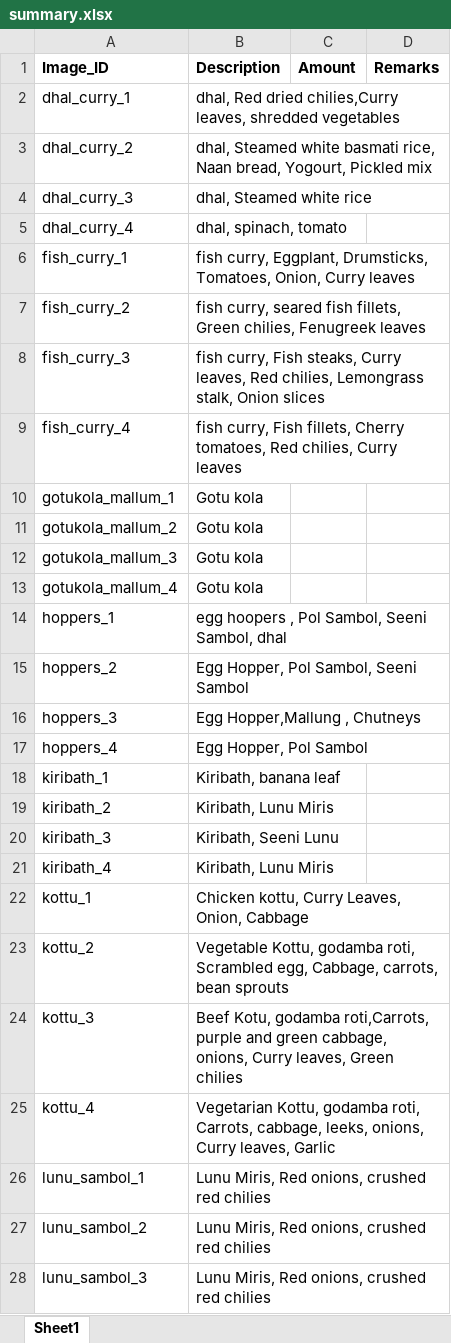
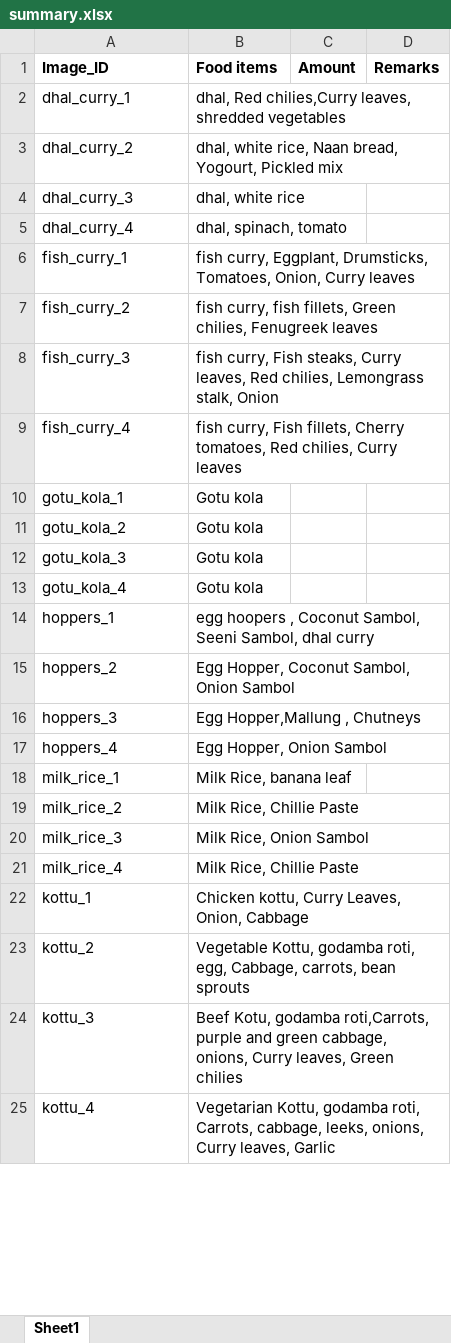
Before and after one commit to minhving/Food_detection, an Excel workbook: new_ds/summary.xlsx, sheet Sheet1, drawn as a sheet; only a part is shown; values as stored, in another font and other column widths than the file's, no borders; removed rows and columns are numbered as before the commit, all else as after; the diff covers the shown part only; the diff names each change by its address in the sheet, - before the commit and + after, or states it on an @@ line.

```diff
--- a/new_ds/summary.xlsx (sheet Sheet1)
+++ b/new_ds/summary.xlsx (sheet Sheet1)
-B1: Description
+B1: Food items
-B2 (Food items): dhal, Red dried chilies,Curry leaves,…
+B2 (Food items): dhal, Red chilies,Curry leaves,…
-B3 (Food items): dhal, Steamed white basmati rice, Naan…
+B3 (Food items): dhal, white rice, Naan…
-B4 (Food items): dhal, Steamed white rice
+B4 (Food items): dhal, white rice
-B7 (Food items): fish curry, seared fish fillets,…
+B7 (Food items): fish curry, fish fillets,…
-B8 (Food items): …stalk, Onion slices
+B8 (Food items): …stalk, Onion
-A10 (Image_ID): gotukola_mallum_1
+A10 (Image_ID): gotu_kola_1
-A11 (Image_ID): gotukola_mallum_2
+A11 (Image_ID): gotu_kola_2
-A12 (Image_ID): gotukola_mallum_3
+A12 (Image_ID): gotu_kola_3
-A13 (Image_ID): gotukola_mallum_4
+A13 (Image_ID): gotu_kola_4
-B14 (Food items): …hoopers , Pol Sambol, Seeni Sambol, dhal
+B14 (Food items): …hoopers , Coconut Sambol, Seeni Sambol, dhal curry
-B15 (Food items): Egg Hopper, Pol Sambol, Seeni Sambol
+B15 (Food items): Egg Hopper, Coconut Sambol, Onion Sambol
-B17 (Food items): Egg Hopper, Pol Sambol
+B17 (Food items): Egg Hopper, Onion Sambol
-row 18: kiribath_1 | Kiribath, banana leaf
-row 19: kiribath_2 | Kiribath, Lunu Miris
-row 20: kiribath_3 | Kiribath, Seeni Lunu
-row 21: kiribath_4 | Kiribath, Lunu Miris
+row 18: milk_rice_1 | Milk Rice, banana leaf
+row 19: milk_rice_2 | Milk Rice, Chillie Paste
+row 20: milk_rice_3 | Milk Rice, Onion Sambol
+row 21: milk_rice_4 | Milk Rice, Chillie Paste
-B23 (Food items): …godamba roti, Scrambled egg, Cabbage,…
+B23 (Food items): …godamba roti, egg, Cabbage,…
-row 26: lunu_sambol_1 | Lunu Miris, Red onions, crushed red chilies
-row 27: lunu_sambol_2 | Lunu Miris, Red onions, crushed red chilies
-row 28: lunu_sambol_3 | Lunu Miris, Red onions, crushed red chilies
```
Also changed, not shown: 12 added rows, 5 removed rows and 5 edited cells elsewhere in this sheet, 50 other files.
